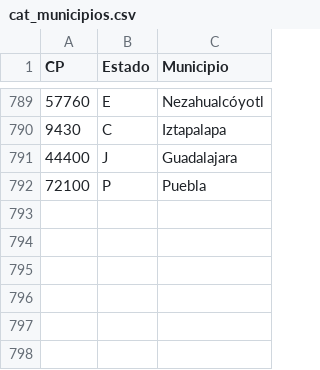
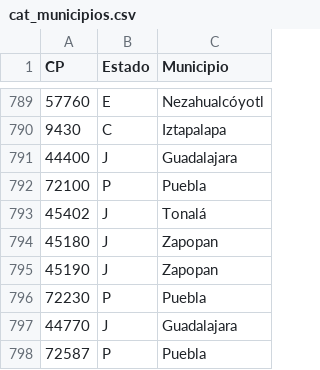
Before and after one commit to ErickdeMauleon/dashboard_streamlit, a CSV file: Data/cat_municipios.csv, drawn as a sheet; only a part is shown, gaps mark what is left out.

Commit message:
committing files

```diff
--- a/Data/cat_municipios.csv
+++ b/Data/cat_municipios.csv
@@ -792 +792,7 @@ CP,Estado,Municipio
 72100,P,Puebla
+45402,J,Tonalá
+45180,J,Zapopan
+45190,J,Zapopan
+72230,P,Puebla
+44770,J,Guadalajara
+72587,P,Puebla
```
